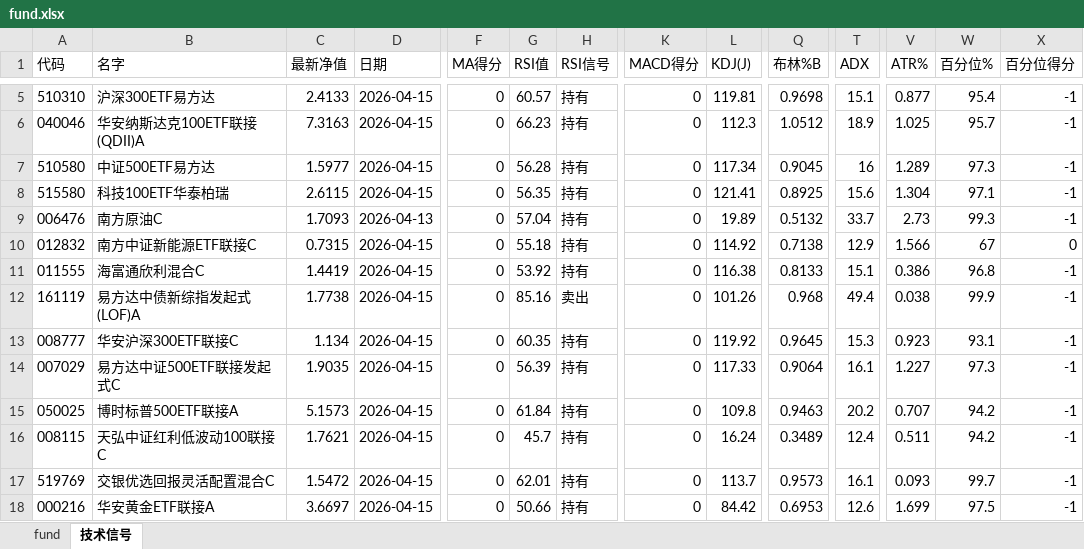
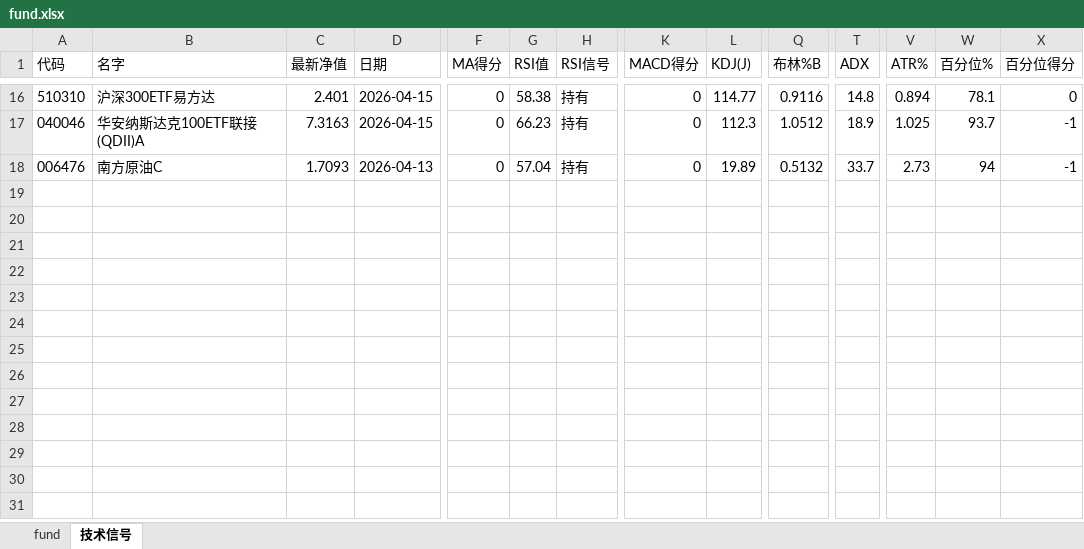
Before and after one commit to sorahjy/fund-excess-returns-checker, an Excel workbook: fund.xlsx, sheet 技术信号, drawn as a sheet; only a part is shown, gaps mark what is left out; values as stored, in another font and other column widths than the file's, no borders; removed rows and columns are numbered as before the commit, all else as after; rows hold the shown columns only; the diff covers the shown part only; the diff names each change by its address in the sheet, - before the commit and + after, or states it on an @@ line.

```diff
--- a/fund.xlsx (sheet 技术信号)
+++ b/fund.xlsx (sheet 技术信号)
-C16 (最新净值): 2.4133
+C16 (最新净值): 2.401
-G16 (RSI值): 60.57
+G16 (RSI值): 58.38
-L16 (KDJ(J)): 119.81
+L16 (KDJ(J)): 114.77
-Q16 (布林%B): 0.9698
+Q16 (布林%B): 0.9116
-T16 (ADX): 15.1
+T16 (ADX): 14.8
-V16 (ATR%): 0.877
+V16 (ATR%): 0.894
-W16 (百分位%): 95.4
+W16 (百分位%): 78.1
-X16 (百分位得分): -1
+X16 (百分位得分): 0
-W17 (百分位%): 95.7
+W17 (百分位%): 93.7
-row 7: 510580 | 中证500ETF易方达 | 1.5977 | 2026-04-15 | 0 | 56.28 | 持有 | 0 | 117.34 | 0.9045 | 16 | 1.289 | 97.3 | -1
-row 8: 515580 | 科技100ETF华泰柏瑞 | 2.6115 | 2026-04-15 | 0 | 56.35 | 持有 | 0 | 121.41 | 0.8925 | 15.6 | 1.304 | 97.1 | -1
-W18 (百分位%): 99.3
+W18 (百分位%): 94
-row 10: 012832 | 南方中证新能源ETF联接C | 0.7315 | 2026-04-15 | 0 | 55.18 | 持有 | 0 | 114.92 | 0.7138 | 12.9 | 1.566 | 67 | 0
-row 11: 011555 | 海富通欣利混合C | 1.4419 | 2026-04-15 | 0 | 53.92 | 持有 | 0 | 116.38 | 0.8133 | 15.1 | 0.386 | 96.8 | -1
-row 12: 161119 | 易方达中债新综指发起式(LOF)A | 1.7738 | 2026-04-15 | 0 | 85.16 | 卖出 | 0 | 101.26 | 0.968 | 49.4 | 0.038 | 99.9 | -1
-row 13: 008777 | 华安沪深300ETF联接C | 1.134 | 2026-04-15 | 0 | 60.35 | 持有 | 0 | 119.92 | 0.9645 | 15.3 | 0.923 | 93.1 | -1
-row 14: 007029 | 易方达中证500ETF联接发起式C | 1.9035 | 2026-04-15 | 0 | 56.39 | 持有 | 0 | 117.33 | 0.9064 | 16.1 | 1.227 | 97.3 | -1
-row 15: 050025 | 博时标普500ETF联接A | 5.1573 | 2026-04-15 | 0 | 61.84 | 持有 | 0 | 109.8 | 0.9463 | 20.2 | 0.707 | 94.2 | -1
-row 16: 008115 | 天弘中证红利低波动100联接C | 1.7621 | 2026-04-15 | 0 | 45.7 | 持有 | 0 | 16.24 | 0.3489 | 12.4 | 0.511 | 94.2 | -1
-row 17: 519769 | 交银优选回报灵活配置混合C | 1.5472 | 2026-04-15 | 0 | 62.01 | 持有 | 0 | 113.7 | 0.9573 | 16.1 | 0.093 | 99.7 | -1
-row 18: 000216 | 华安黄金ETF联接A | 3.6697 | 2026-04-15 | 0 | 50.66 | 持有 | 0 | 84.42 | 0.6953 | 12.6 | 1.699 | 97.5 | -1
```
Also changed, not shown: 11 added rows and 20 edited cells elsewhere in this sheet, sheet fund, 4 other files.
